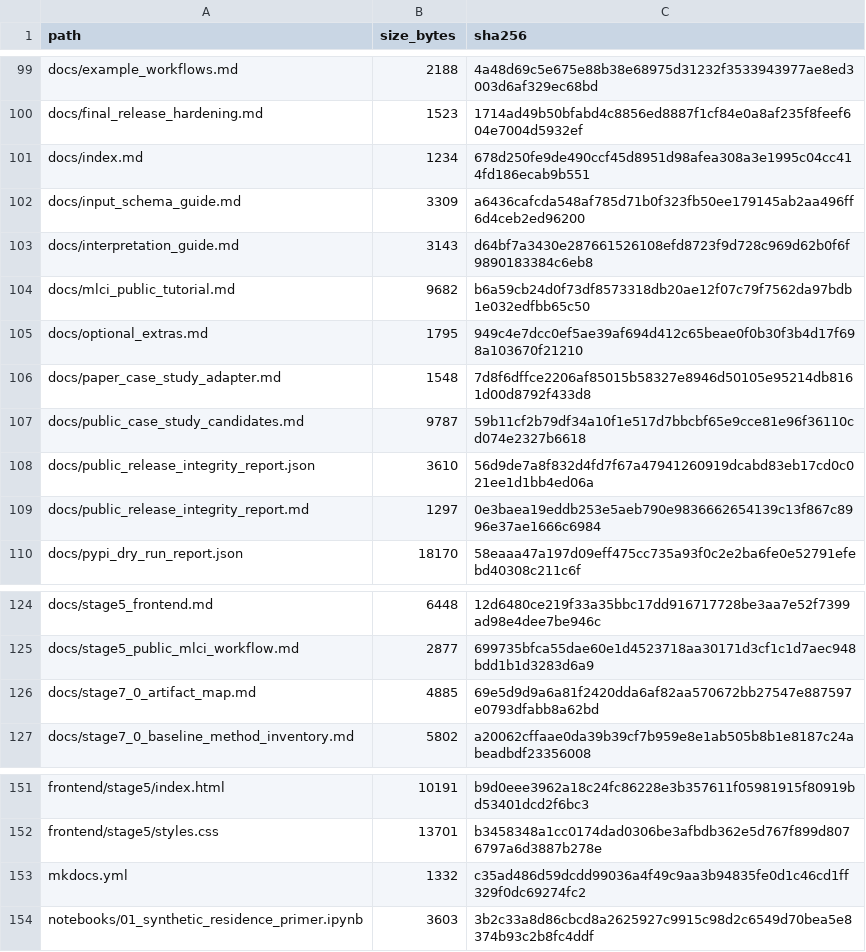
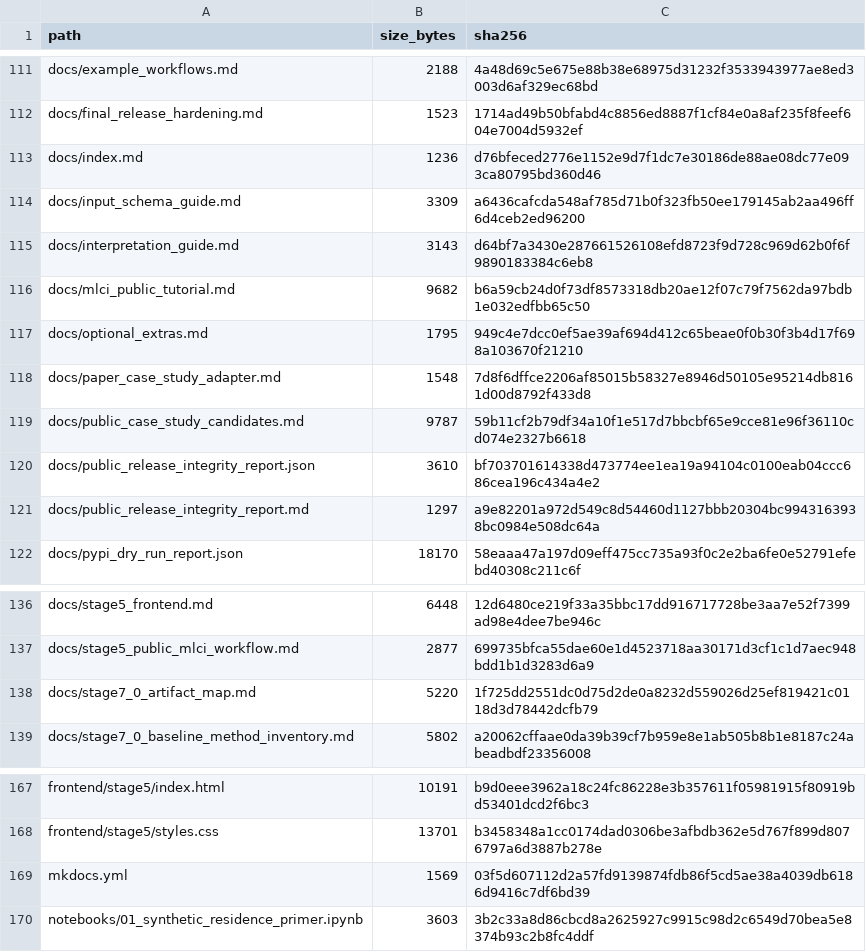
Before and after one commit to renatosocodato/rhodyn, a CSV file: docs/release_checksums.csv, drawn as a sheet; only a part is shown, gaps mark what is left out; the diff covers the shown part only.

```diff
--- a/docs/release_checksums.csv
+++ b/docs/release_checksums.csv
@@ -100,3 +112,3 @@ docs/example_workflows.md,2188,4a48d69c5e675e88b38e68975d31232f3533943977ae8ed30
 docs/final_release_hardening.md,1523,1714ad49b50bfabd4c8856ed8887f1cf84e0a8af235f8feef604e7004d5932ef
-docs/index.md,1234,678d250fe9de490ccf45d8951d98afea308a3e1995c04cc414fd186ecab9b551
+docs/index.md,1236,d76bfeced2776e1152e9d7f1dc7e30186de88ae08dc77e093ca80795bd360d46
 docs/input_schema_guide.md,3309,a6436cafcda548af785d71b0f323fb50ee179145ab2aa496ff6d4ceb2ed96200
@@ -107,4 +119,4 @@ docs/paper_case_study_adapter.md,1548,7d8f6dffce2206af85015b58327e8946d50105e952
 docs/public_case_study_candidates.md,9787,59b11cf2b79df34a10f1e517d7bbcbf65e9cce81e96f36110cd074e2327b6618
-docs/public_release_integrity_report.json,3610,56d9de7a8f832d4fd7f67a47941260919dcabd83eb17cd0c021ee1d1bb4ed06a
-docs/public_release_integrity_report.md,1297,0e3baea19eddb253e5aeb790e9836662654139c13f867c8996e37ae1666c6984
+docs/public_release_integrity_report.json,3610,bf703701614338d473774ee1ea19a94104c0100eab04ccc686cea196c434a4e2
+docs/public_release_integrity_report.md,1297,a9e82201a972d549c8d54460d1127bbb20304bc9943163938bc0984e508dc64a
 docs/pypi_dry_run_report.json,18170,58eaaa47a197d09eff475cc735a93f0c2e2ba6fe0e52791efebd40308c211c6f
@@ -125,3 +137,3 @@ docs/stage5_frontend.md,6448,12d6480ce219f33a35bbc17dd916717728be3aa7e52f7399ad9
 docs/stage5_public_mlci_workflow.md,2877,699735bfca55dae60e1d4523718aa30171d3cf1c1d7aec948bdd1b1d3283d6a9
-docs/stage7_0_artifact_map.md,4885,69e5d9d9a6a81f2420dda6af82aa570672bb27547e887597e0793dfabb8a62bd
+docs/stage7_0_artifact_map.md,5220,1f725dd2551dc0d75d2de0a8232d559026d25ef819421c0118d3d78442dcfb79
 docs/stage7_0_baseline_method_inventory.md,5802,a20062cffaae0da39b39cf7b959e8e1ab505b8b1e8187c24abeadbdf23356008
@@ -152,3 +168,3 @@ frontend/stage5/index.html,10191,b9d0eee3962a18c24fc86228e3b357611f05981915f8091
 frontend/stage5/styles.css,13701,b3458348a1cc0174dad0306be3afbdb362e5d767f899d8076797a6d3887b278e
-mkdocs.yml,1332,c35ad486d59dcdd99036a4f49c9aa3b94835fe0d1c46cd1ff329f0dc69274fc2
+mkdocs.yml,1569,03f5d607112d2a57fd9139874fdb86f5cd5ae38a4039db6186d9416c7df6bd39
 notebooks/01_synthetic_residence_primer.ipynb,3603,3b2c33a8d86cbcd8a2625927c9915c98d2c6549d70bea5e8374b93c2b8fc4ddf
```
Also changed, not shown: 18 added rows and 18 edited cells elsewhere in this file, 34 other files.
